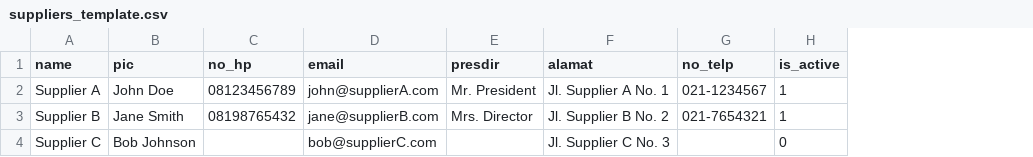
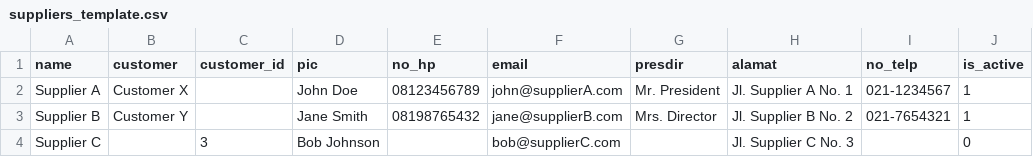
Before and after one commit to teguh2910/simada_old, a CSV file: public/templates/suppliers_template.csv, drawn as a sheet; the diff names each change by its address in the sheet, - before the commit and + after, or states it on an @@ line.

Commit message:
feat: Add customer association to suppliers with related updates in views, imports, and migrations

```diff
--- a/public/templates/suppliers_template.csv
+++ b/public/templates/suppliers_template.csv
+column B (customer), rows 2-3: Customer X | Customer Y
+column C (customer_id), row 4: 3
```
Also changed, not shown: 9 other files.
